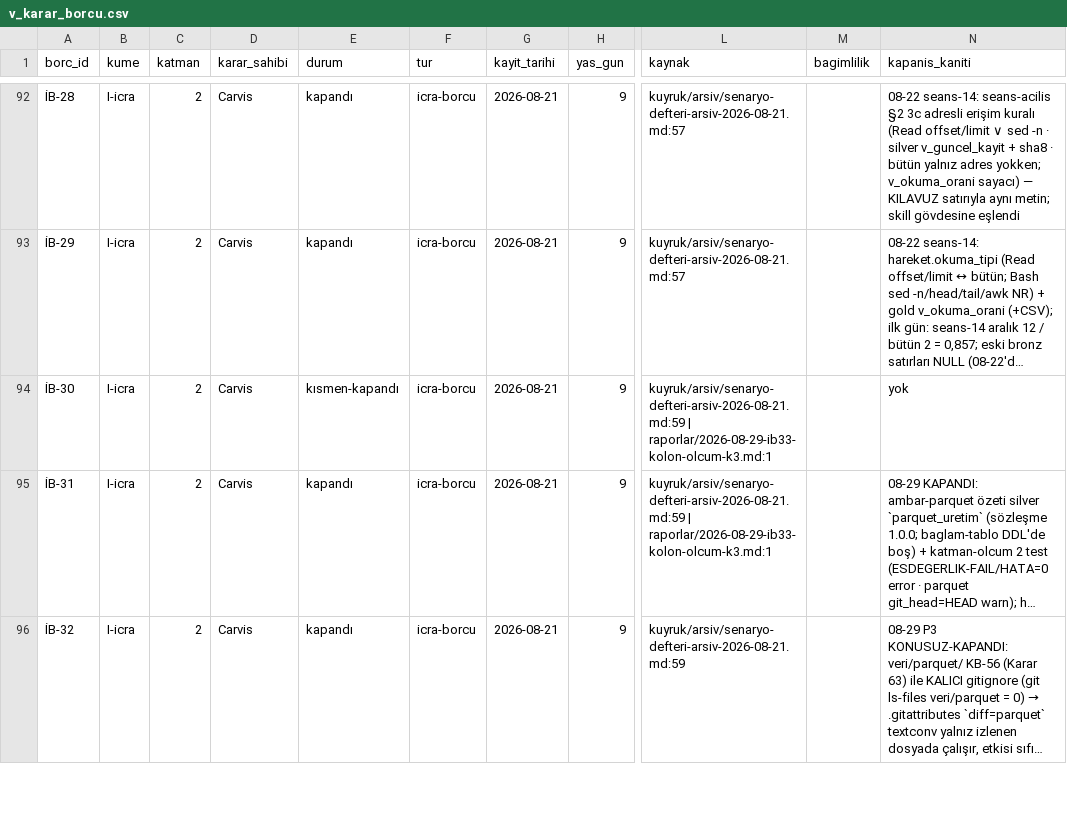
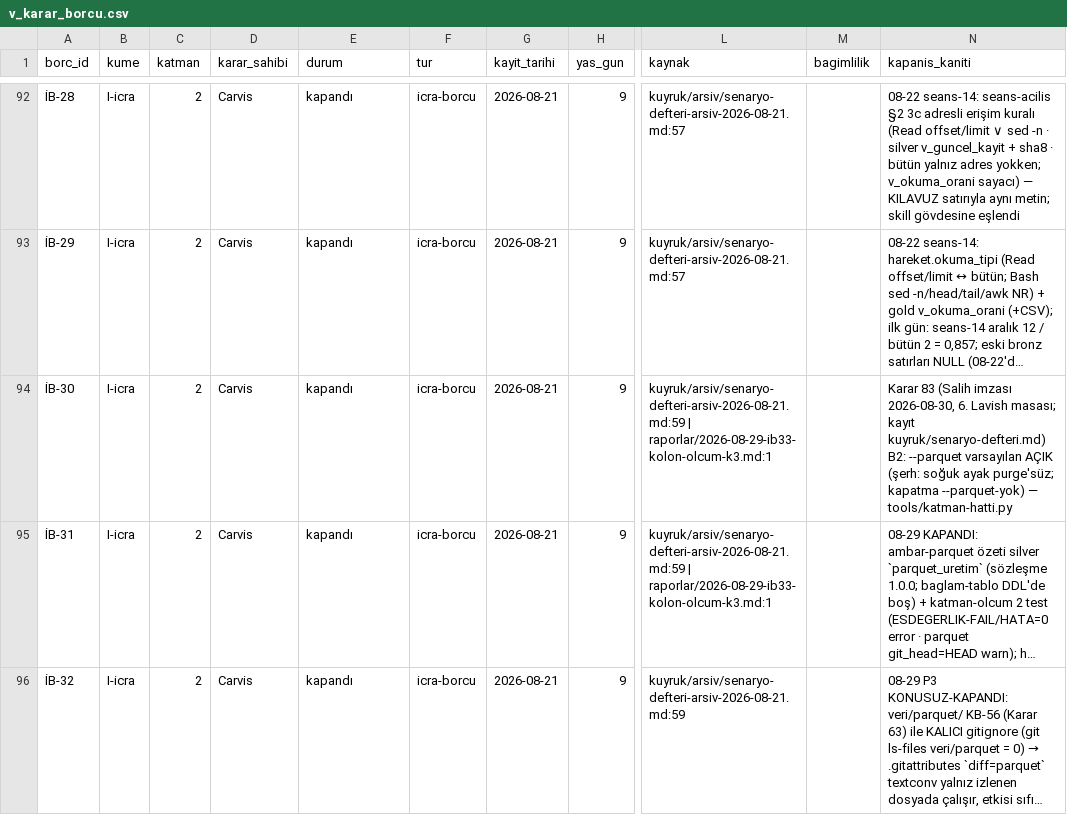
Before and after one commit to salihsahinin/sistem, a CSV file: veri/gorunum/v_karar_borcu.csv, drawn as a sheet; only a part is shown, gaps mark what is left out; long unchanged cells end in …; the diff covers the shown part only; the diff names each change by its address in the sheet, - before the commit and + after, or states it on an @@ line.

```diff
--- a/veri/gorunum/v_karar_borcu.csv
+++ b/veri/gorunum/v_karar_borcu.csv
-E94 (durum): kısmen-kapandı
+E94 (durum): kapandı
-N94 (kapanis_kaniti): yok
+N94 (kapanis_kaniti): Karar 83 (Salih imzası 2026-08-30, 6. Lavish masası; kayıt kuyruk/senaryo-defteri.md) B2: --parquet varsayılan AÇIK (şerh: soğuk ayak purge'süz; kapatma --parquet-yok) — tools/katman-hatti.py
```
Also changed, not shown: 3 added rows and 18 edited cells elsewhere in this file, veri/gorunum/v_kirik_pointer.csv, veri/gorunum/v_loop_aday.csv, 48 other files.
